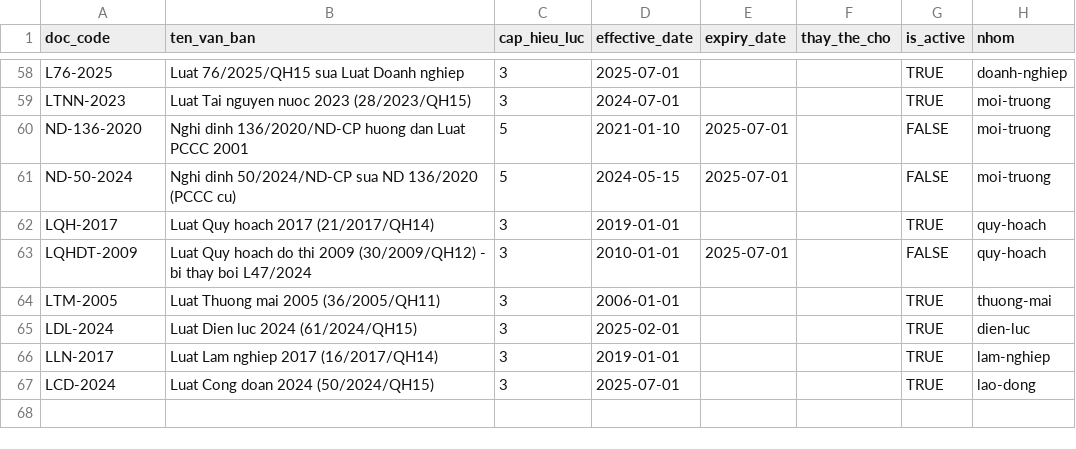
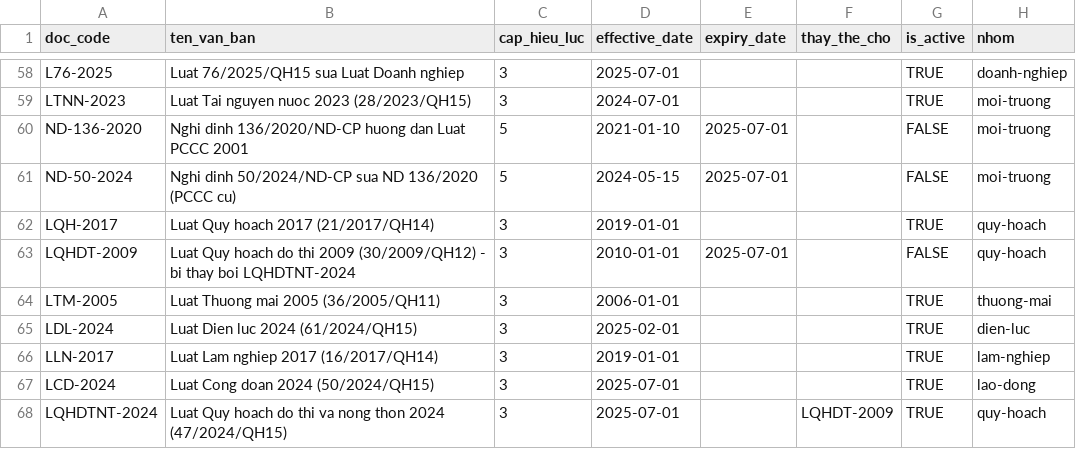
Before and after one commit to Tuon-Tun/kcn-review, a CSV file: laws/metadata.csv, drawn as a sheet; only a part is shown, gaps mark what is left out.

```diff
--- a/laws/metadata.csv
+++ b/laws/metadata.csv
@@ -62,3 +62,3 @@ ND-50-2024,Nghi dinh 50/2024/ND-CP sua ND 136/2020 (PCCC cu),5,2024-05-15,2025-0
 LQH-2017,Luat Quy hoach 2017 (21/2017/QH14),3,2019-01-01,,,TRUE,quy-hoach
-LQHDT-2009,Luat Quy hoach do thi 2009 (30/2009/QH12) - bi thay boi L47/2024,3,2010-01-01,2025-07-01,,FALSE,quy-hoach
+LQHDT-2009,Luat Quy hoach do thi 2009 (30/2009/QH12) - bi thay boi LQHDTNT-2024,3,2010-01-01,2025-07-01,,FALSE,quy-hoach
 LTM-2005,Luat Thuong mai 2005 (36/2005/QH11),3,2006-01-01,,,TRUE,thuong-mai
@@ -67 +67,2 @@ LLN-2017,Luat Lam nghiep 2017 (16/2017/QH14),3,2019-01-01,,,TRUE,lam-nghiep
 LCD-2024,Luat Cong doan 2024 (50/2024/QH15),3,2025-07-01,,,TRUE,lao-dong
+LQHDTNT-2024,Luat Quy hoach do thi va nong thon 2024 (47/2024/QH15),3,2025-07-01,,LQHDT-2009,TRUE,quy-hoach
```
Also changed, not shown: laws/NGUON-GOC-VAN-BAN.csv, 2 other files.
